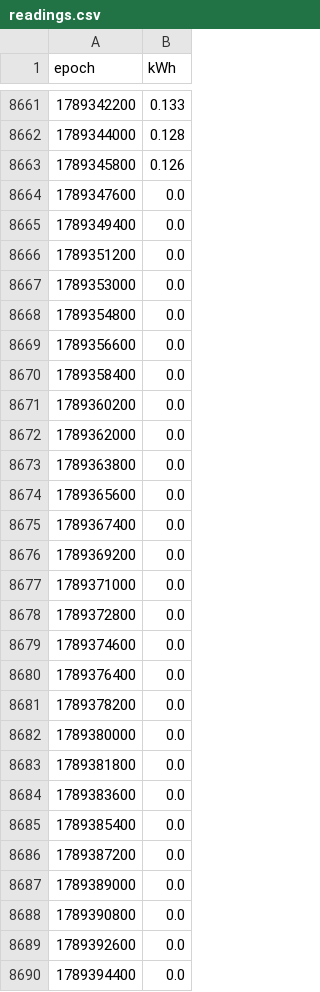
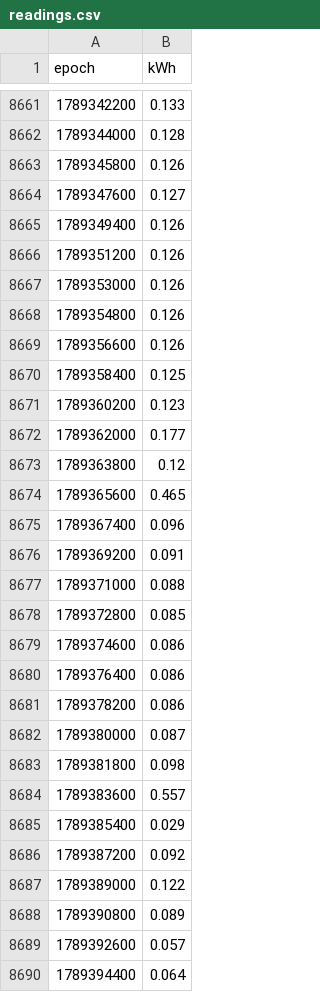
Before and after one commit to hutcheson-dotcom/glow-report, a CSV file: data/readings.csv, drawn as a sheet; only a part is shown, gaps mark what is left out; the diff covers the shown part only.

```diff
--- a/data/readings.csv
+++ b/data/readings.csv
@@ -8663,28 +8663,28 @@ epoch,kWh
 1789345800,0.126
-1789347600,0.0
-1789349400,0.0
-1789351200,0.0
-1789353000,0.0
-1789354800,0.0
-1789356600,0.0
-1789358400,0.0
-1789360200,0.0
-1789362000,0.0
-1789363800,0.0
-1789365600,0.0
-1789367400,0.0
-1789369200,0.0
-1789371000,0.0
-1789372800,0.0
-1789374600,0.0
-1789376400,0.0
-1789378200,0.0
-1789380000,0.0
-1789381800,0.0
-1789383600,0.0
-1789385400,0.0
-1789387200,0.0
-1789389000,0.0
-1789390800,0.0
-1789392600,0.0
-1789394400,0.0
+1789347600,0.127
+1789349400,0.126
+1789351200,0.126
+1789353000,0.126
+1789354800,0.126
+1789356600,0.126
+1789358400,0.125
+1789360200,0.123
+1789362000,0.177
+1789363800,0.12
+1789365600,0.465
+1789367400,0.096
+1789369200,0.091
+1789371000,0.088
+1789372800,0.085
+1789374600,0.086
+1789376400,0.086
+1789378200,0.086
+1789380000,0.087
+1789381800,0.098
+1789383600,0.557
+1789385400,0.029
+1789387200,0.092
+1789389000,0.122
+1789390800,0.089
+1789392600,0.057
+1789394400,0.064
```
Also changed, not shown: 48 added rows and 21 edited cells elsewhere in this file, 1 other file.
